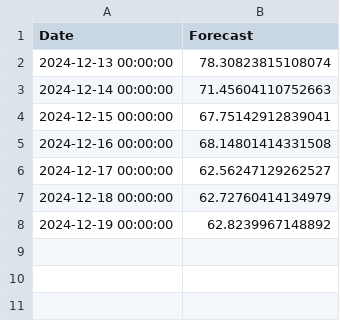
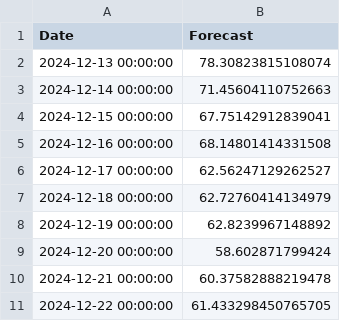
Before and after one commit to perviz822/AQI-predictor, a CSV file: predictions.csv, drawn as a sheet; the diff names each change by its address in the sheet, - before the commit and + after, or states it on an @@ line.

Commit message:
AQI data was updated

```diff
--- a/predictions.csv
+++ b/predictions.csv
+row 9: 2024-12-20 00:00:00 | 58.602871799424
+row 10: 2024-12-21 00:00:00 | 60.37582888219478
+row 11: 2024-12-22 00:00:00 | 61.433298450765705
```
Also changed, not shown: 1 other file.
